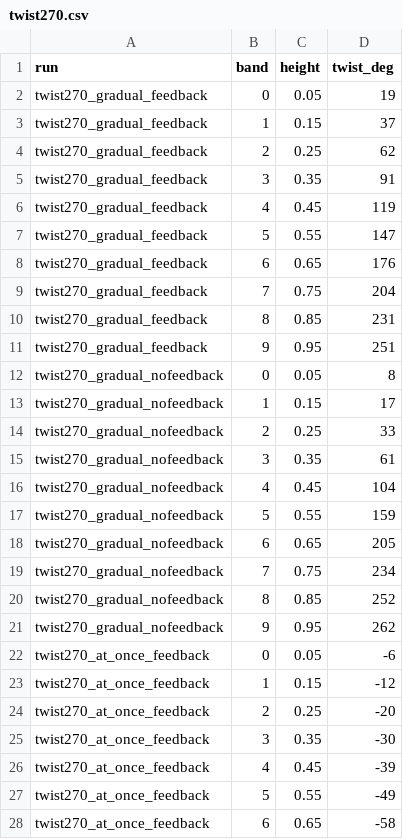
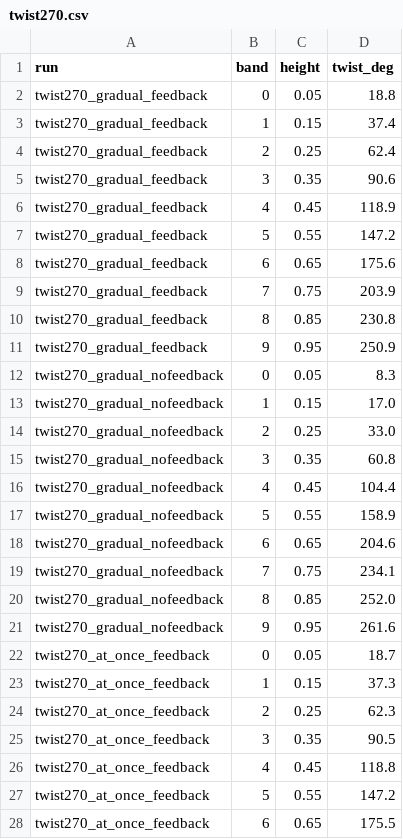
Before and after one commit to mauriciocele/arap-sr-linearized, a CSV file: fast-linealized-rotation/data/twist270.csv, drawn as a sheet; only a part is shown; the diff covers the shown part only.

```diff
--- a/fast-linealized-rotation/data/twist270.csv
+++ b/fast-linealized-rotation/data/twist270.csv
@@ -1,28 +1,28 @@
 run,band,height,twist_deg
-twist270_gradual_feedback,0,0.05,19
-twist270_gradual_feedback,1,0.15,37
-twist270_gradual_feedback,2,0.25,62
-twist270_gradual_feedback,3,0.35,91
-twist270_gradual_feedback,4,0.45,119
-twist270_gradual_feedback,5,0.55,147
-twist270_gradual_feedback,6,0.65,176
-twist270_gradual_feedback,7,0.75,204
-twist270_gradual_feedback,8,0.85,231
-twist270_gradual_feedback,9,0.95,251
-twist270_gradual_nofeedback,0,0.05,8
-twist270_gradual_nofeedback,1,0.15,17
-twist270_gradual_nofeedback,2,0.25,33
-twist270_gradual_nofeedback,3,0.35,61
-twist270_gradual_nofeedback,4,0.45,104
-twist270_gradual_nofeedback,5,0.55,159
-twist270_gradual_nofeedback,6,0.65,205
-twist270_gradual_nofeedback,7,0.75,234
-twist270_gradual_nofeedback,8,0.85,252
-twist270_gradual_nofeedback,9,0.95,262
-twist270_at_once_feedback,0,0.05,-6
-twist270_at_once_feedback,1,0.15,-12
-twist270_at_once_feedback,2,0.25,-20
-twist270_at_once_feedback,3,0.35,-30
-twist270_at_once_feedback,4,0.45,-39
-twist270_at_once_feedback,5,0.55,-49
-twist270_at_once_feedback,6,0.65,-58
+twist270_gradual_feedback,0,0.05,18.8
+twist270_gradual_feedback,1,0.15,37.4
+twist270_gradual_feedback,2,0.25,62.4
+twist270_gradual_feedback,3,0.35,90.6
+twist270_gradual_feedback,4,0.45,118.9
+twist270_gradual_feedback,5,0.55,147.2
+twist270_gradual_feedback,6,0.65,175.6
+twist270_gradual_feedback,7,0.75,203.9
+twist270_gradual_feedback,8,0.85,230.8
+twist270_gradual_feedback,9,0.95,250.9
+twist270_gradual_nofeedback,0,0.05,8.3
+twist270_gradual_nofeedback,1,0.15,17.0
+twist270_gradual_nofeedback,2,0.25,33.0
+twist270_gradual_nofeedback,3,0.35,60.8
+twist270_gradual_nofeedback,4,0.45,104.4
+twist270_gradual_nofeedback,5,0.55,158.9
+twist270_gradual_nofeedback,6,0.65,204.6
+twist270_gradual_nofeedback,7,0.75,234.1
+twist270_gradual_nofeedback,8,0.85,252.0
+twist270_gradual_nofeedback,9,0.95,261.6
+twist270_at_once_feedback,0,0.05,18.7
+twist270_at_once_feedback,1,0.15,37.3
+twist270_at_once_feedback,2,0.25,62.3
+twist270_at_once_feedback,3,0.35,90.5
+twist270_at_once_feedback,4,0.45,118.8
+twist270_at_once_feedback,5,0.55,147.2
+twist270_at_once_feedback,6,0.65,175.5
```
Also changed, not shown: 3 edited cells elsewhere in this file, fast-linealized-rotation/data/comparison.csv, fast-linealized-rotation/data/comparison_summary.csv, 22 other files.
